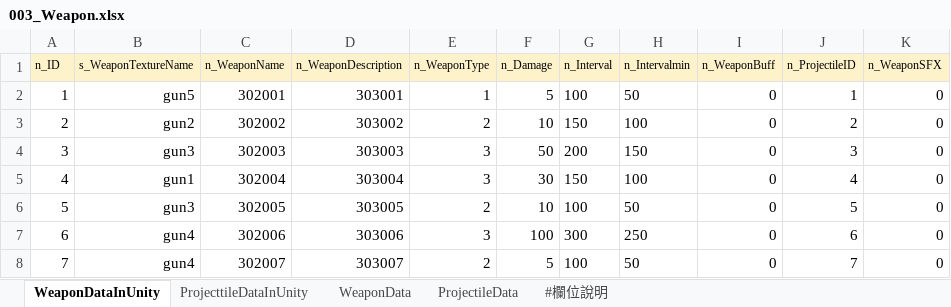
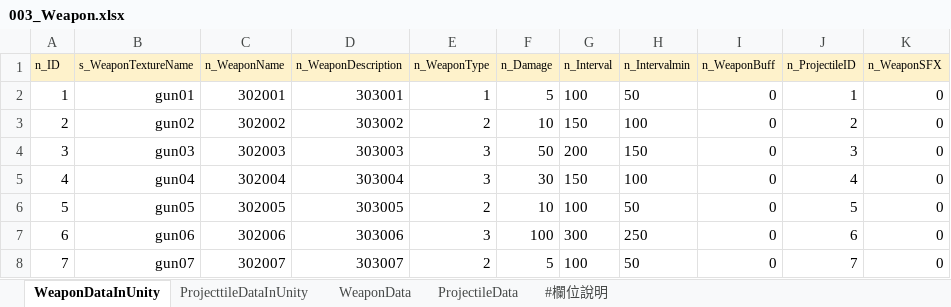
Before and after one commit to yzysonic/NineSquaeShoot, an Excel workbook: Assets/Excel/003_Weapon.xlsx, sheet WeaponDataInUnity, drawn as a sheet; values as stored, in another font and other column widths than the file's, no borders; the diff names each change by its address in the sheet, - before the commit and + after, or states it on an @@ line.

```diff
--- a/Assets/Excel/003_Weapon.xlsx (sheet WeaponDataInUnity)
+++ b/Assets/Excel/003_Weapon.xlsx (sheet WeaponDataInUnity)
-B2 (s_WeaponTextureName): gun5
+B2 (s_WeaponTextureName): gun01
-B3 (s_WeaponTextureName): gun2
+B3 (s_WeaponTextureName): gun02
-B4 (s_WeaponTextureName): gun3
+B4 (s_WeaponTextureName): gun03
-B5 (s_WeaponTextureName): gun1
+B5 (s_WeaponTextureName): gun04
-B6 (s_WeaponTextureName): gun3
+B6 (s_WeaponTextureName): gun05
-B7 (s_WeaponTextureName): gun4
+B7 (s_WeaponTextureName): gun06
-B8 (s_WeaponTextureName): gun4
+B8 (s_WeaponTextureName): gun07
```
Also changed, not shown: 1 other file.
